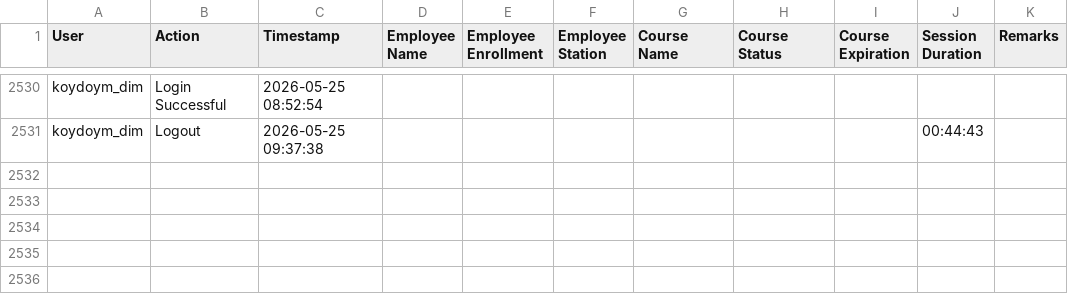
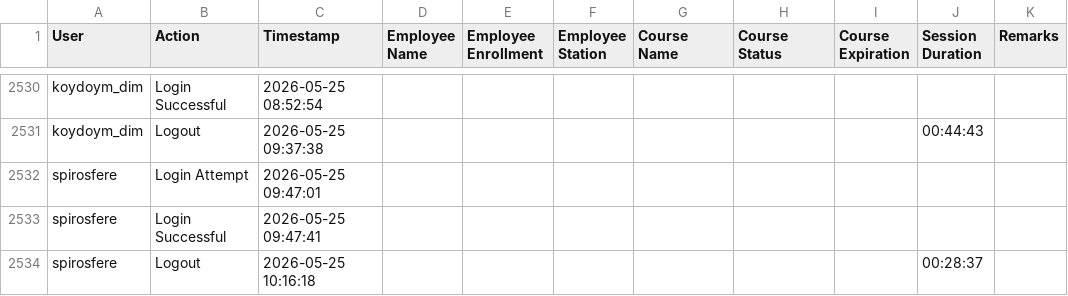
Before and after one commit to Ntiablo/TrainingOverview, a TSV file: Log.tsv, drawn as a sheet; only a part is shown, gaps mark what is left out; the diff names each change by its address in the sheet, - before the commit and + after, or states it on an @@ line.

Commit message:
Append new log entries to file

```diff
--- a/Log.tsv
+++ b/Log.tsv
+row 2532: spirosfere | Login Attempt | 2026-05-25 09:47:01
+row 2533: spirosfere | Login Successful | 2026-05-25 09:47:41
+row 2534: spirosfere | Logout | 2026-05-25 10:16:18 |  |  |  |  |  |  | 00:28:37
```
